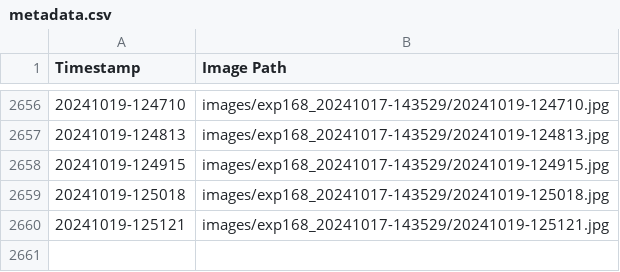
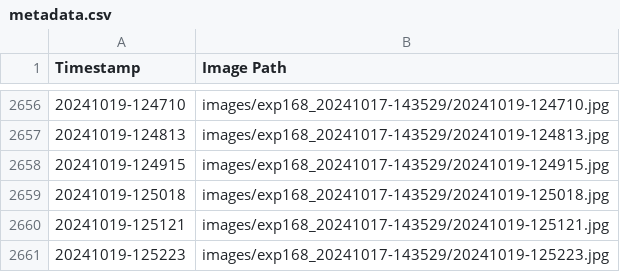
Before and after one commit to fionnf/volume_tracking, a CSV file: images/exp168_20241017-143529/metadata.csv, drawn as a sheet; only a part is shown, gaps mark what is left out; the diff names each change by its address in the sheet, - before the commit and + after, or states it on an @@ line.

Commit message:
Add image and metadata for 20241019-125223

```diff
--- a/images/exp168_20241017-143529/metadata.csv
+++ b/images/exp168_20241017-143529/metadata.csv
+row 2661: 20241019-125223 | images/exp168_20241017-143529/20241019-125223.jpg
```
Also changed, not shown: 1 other file.
